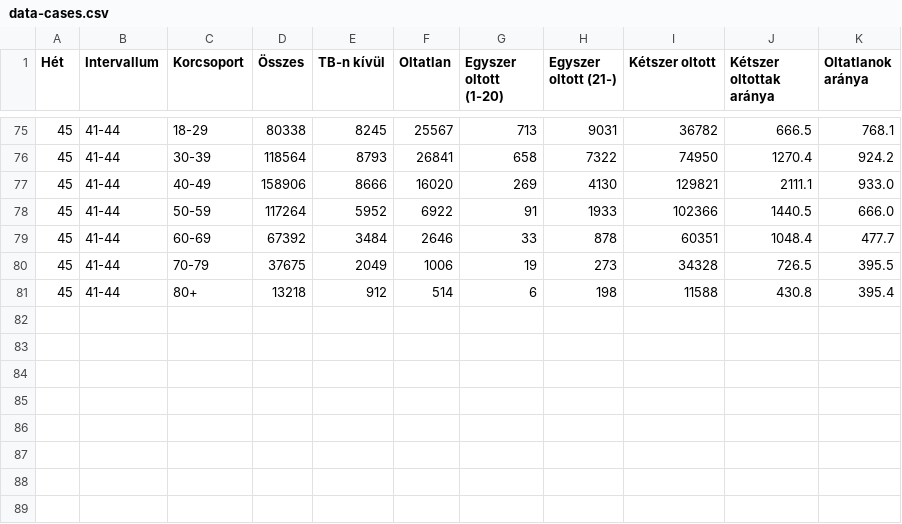
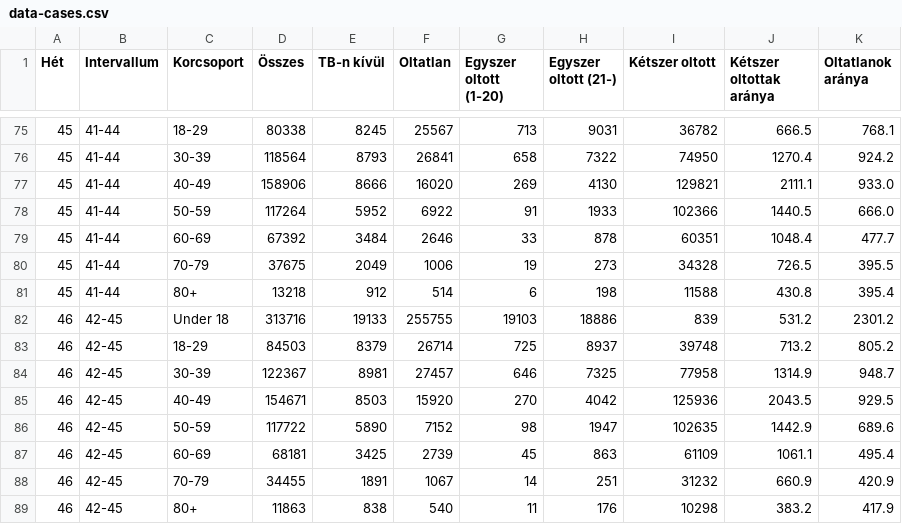
Before and after one commit to kamutelapo/covid, a CSV file: anglia/adatok/data-cases.csv, drawn as a sheet; only a part is shown, gaps mark what is left out; the diff names each change by its address in the sheet, - before the commit and + after, or states it on an @@ line.

```diff
--- a/anglia/adatok/data-cases.csv
+++ b/anglia/adatok/data-cases.csv
+row 82: 46 | 42-45 | Under 18 | 313716 | 19133 | 255755 | 19103 | 18886 | 839 | 531.2 | 2301.2
+row 83: 46 | 42-45 | 18-29 | 84503 | 8379 | 26714 | 725 | 8937 | 39748 | 713.2 | 805.2
+row 84: 46 | 42-45 | 30-39 | 122367 | 8981 | 27457 | 646 | 7325 | 77958 | 1314.9 | 948.7
+row 85: 46 | 42-45 | 40-49 | 154671 | 8503 | 15920 | 270 | 4042 | 125936 | 2043.5 | 929.5
+row 86: 46 | 42-45 | 50-59 | 117722 | 5890 | 7152 | 98 | 1947 | 102635 | 1442.9 | 689.6
+row 87: 46 | 42-45 | 60-69 | 68181 | 3425 | 2739 | 45 | 863 | 61109 | 1061.1 | 495.4
+row 88: 46 | 42-45 | 70-79 | 34455 | 1891 | 1067 | 14 | 251 | 31232 | 660.9 | 420.9
+row 89: 46 | 42-45 | 80+ | 11863 | 838 | 540 | 11 | 176 | 10298 | 383.2 | 417.9
```
Also changed, not shown: anglia/adatok/data-death-28.csv, anglia/adatok/data-death-60.csv, 7 other files.
